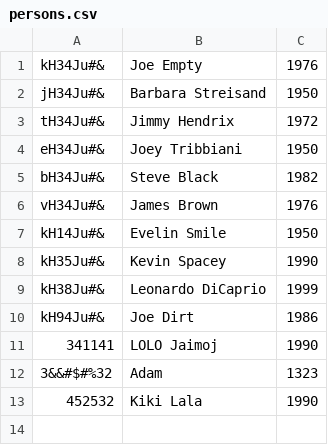
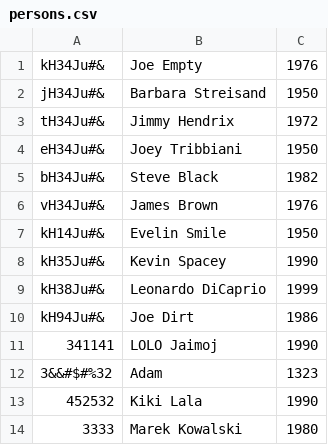
Before and after one commit to domel2222/transformerps, a CSV file: hr/persons.csv, drawn as a sheet; the diff names each change by its address in the sheet, - before the commit and + after, or states it on an @@ line.

Commit message:
make persons.csv cosmetic changes

```diff
--- a/hr/persons.csv
+++ b/hr/persons.csv
+row 14: 3333 | Marek Kowalski | 1980
```
